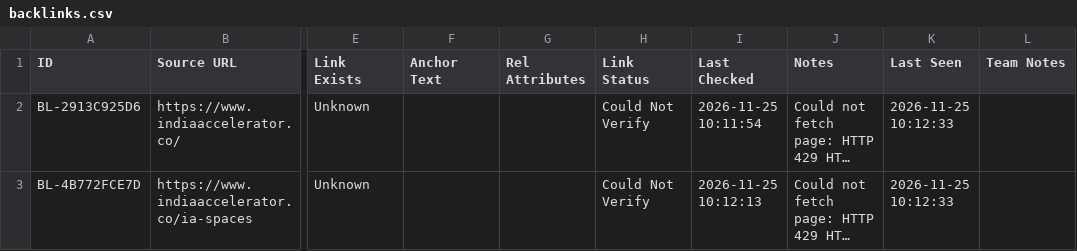
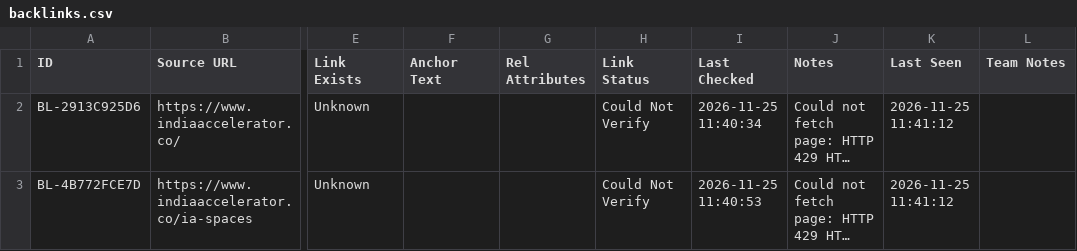
Before and after one commit to farhankhanpng/offpage-automation, a CSV file: data/sheets_offline_cache/backlinks.csv, drawn as a sheet; only a part is shown, gaps mark what is left out; long unchanged cells end in …; the diff names each change by its address in the sheet, - before the commit and + after, or states it on an @@ line.

```diff
--- a/data/sheets_offline_cache/backlinks.csv
+++ b/data/sheets_offline_cache/backlinks.csv
-I2 (Last Checked): 2026-11-25 10:11:54
+I2 (Last Checked): 2026-11-25 11:40:34
-K2:K3 (Last Seen): 2026-11-25 10:12:33
+K2:K3 (Last Seen): 2026-11-25 11:41:12
-I3 (Last Checked): 2026-11-25 10:12:13
+I3 (Last Checked): 2026-11-25 11:40:53
```
Also changed, not shown: data/sheets_offline_cache/activity_log.csv, data/sheets_offline_cache/brand_mentions.csv, 5 other files.
